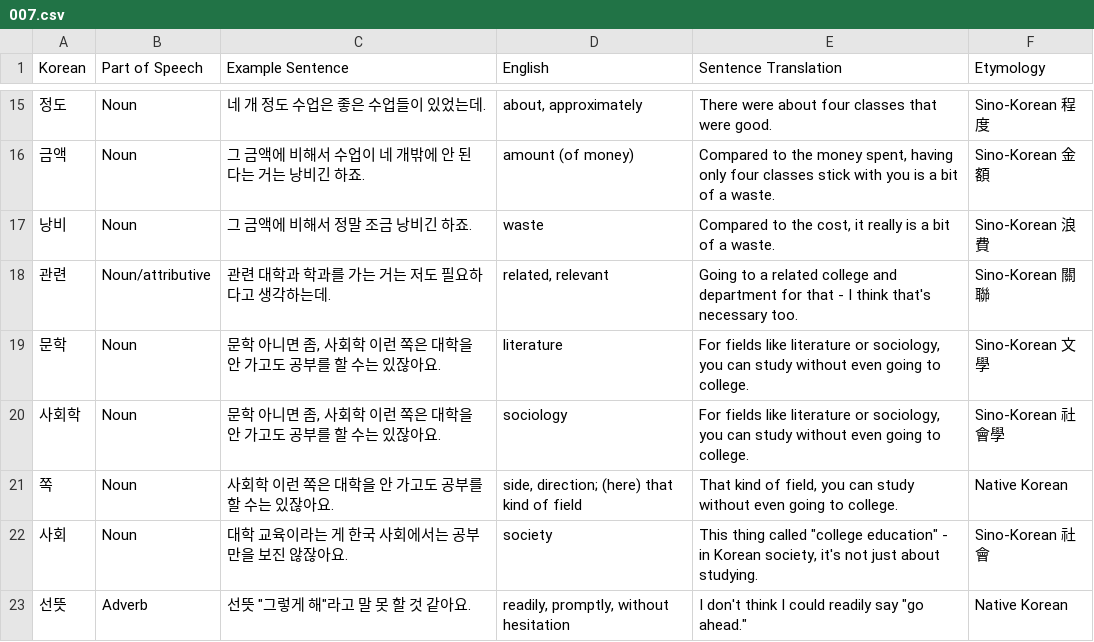
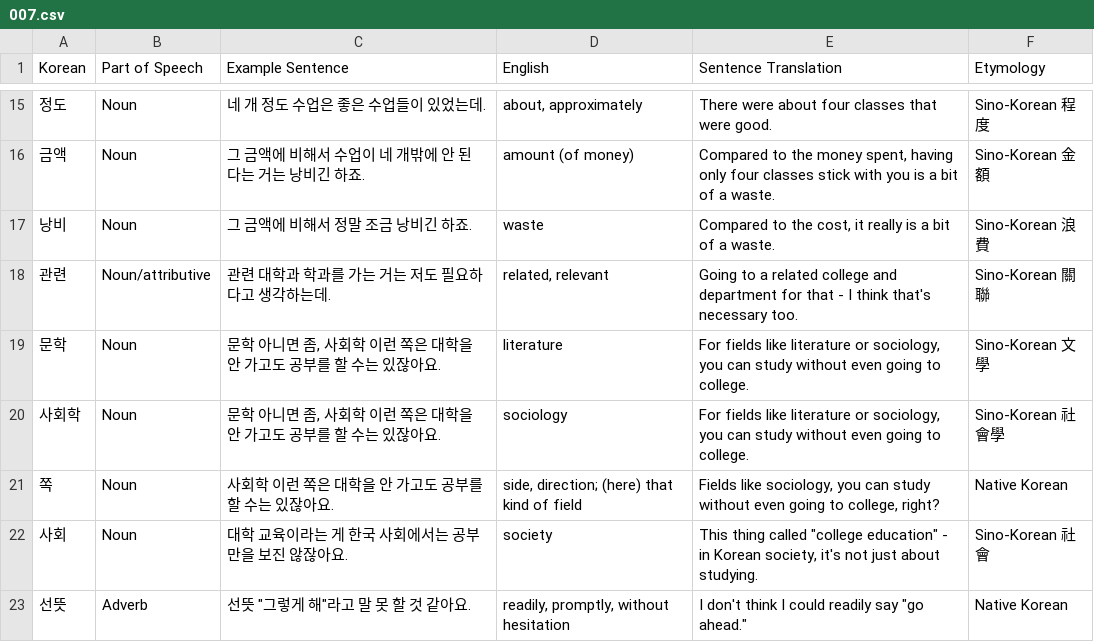
Before and after one commit to Calcifer777/learn-korean, a CSV file: resources/stories/ttmik-dialogues/007.csv, drawn as a sheet; only a part is shown, gaps mark what is left out.

```diff
--- a/resources/stories/ttmik-dialogues/007.csv
+++ b/resources/stories/ttmik-dialogues/007.csv
@@ -20,3 +20,3 @@ Korean,Part of Speech,Example Sentence,English,Sentence Translation,Etymology
 사회학,Noun,"문학 아니면 좀, 사회학 이런 쪽은 대학을 안 가고도 공부를 할 수는 있잖아요.",sociology,"For fields like literature or sociology, you can study without even going to college.",Sino-Korean 社會學
-쪽,Noun,사회학 이런 쪽은 대학을 안 가고도 공부를 할 수는 있잖아요.,"side, direction; (here) that kind of field","That kind of field, you can study without even going to college.",Native Korean
+쪽,Noun,사회학 이런 쪽은 대학을 안 가고도 공부를 할 수는 있잖아요.,"side, direction; (here) that kind of field","Fields like sociology, you can study without even going to college, right?",Native Korean
 사회,Noun,대학 교육이라는 게 한국 사회에서는 공부만을 보진 않잖아요.,society,"This thing called ""college education"" - in Korean society, it's not just about studying.",Sino-Korean 社會
```
Also changed, not shown: resources/stories/ttmik-dialogues/007.words.csv, 1 other file.
